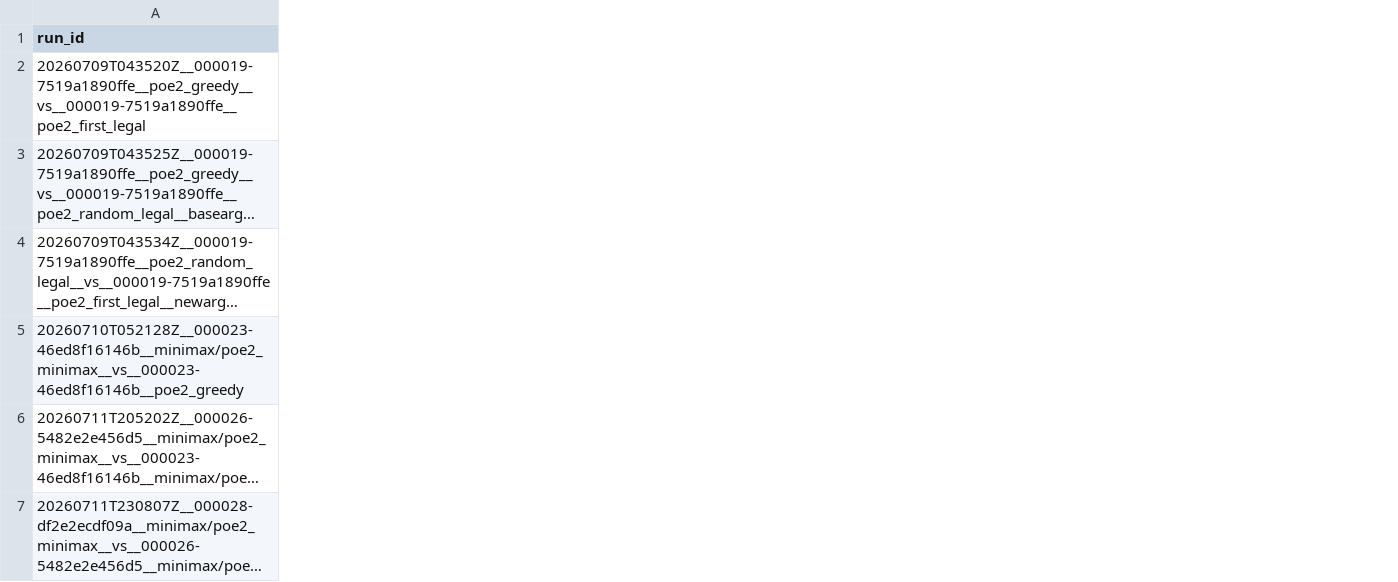
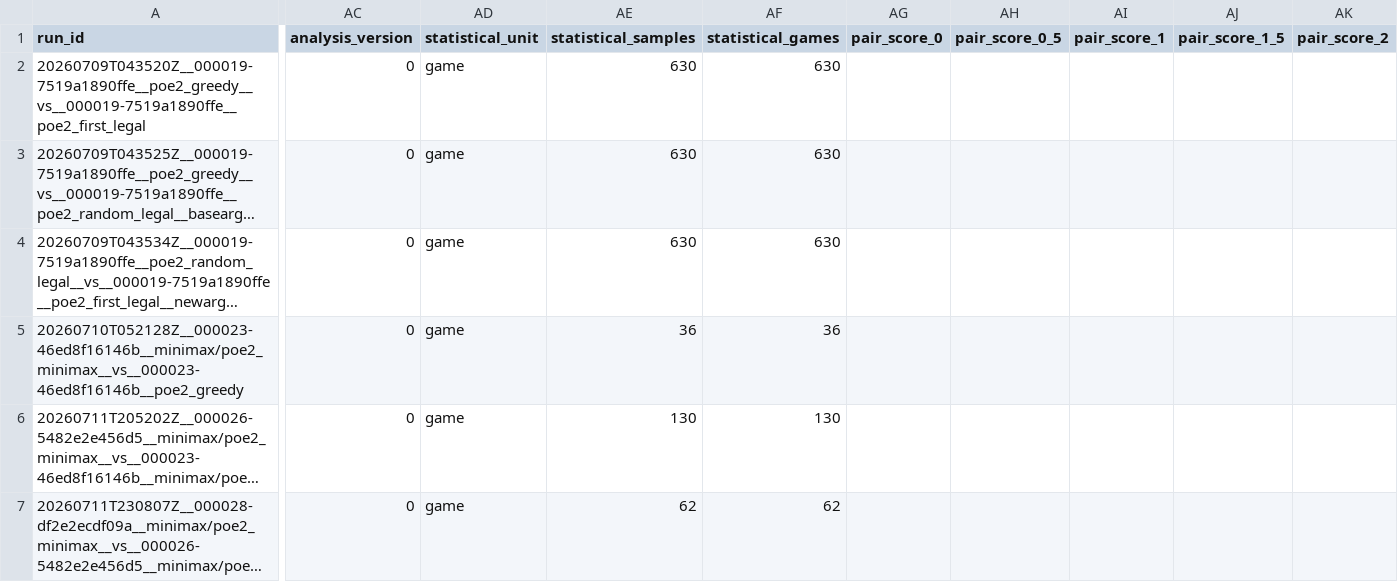
Before and after one commit to ziqizhang42/PoE2-engine, a CSV file: eval/results.csv, drawn as a sheet; only a part is shown, gaps mark what is left out; long unchanged cells end in …; the diff covers the shown part only; the diff names each change by its address in the sheet, - before the commit and + after, or states it on an @@ line.

Commit message:
make engine evaluation pair-aware

```diff
--- a/eval/results.csv
+++ b/eval/results.csv
+column AC (analysis_version), rows 2-7: all 0
+column AD (statistical_unit), rows 2-7: all game
+column AE (statistical_samples), rows 2-7: 630 | 630 | 630 | 36 | 130 | 62
+column AF (statistical_games), rows 2-7: 630 | 630 | 630 | 36 | 130 | 62
+column AG (pair_score_0), empty
+column AH (pair_score_0_5), empty
+column AI (pair_score_1), empty
+column AJ (pair_score_1_5), empty
+column AK (pair_score_2), empty
```
Also changed, not shown: 3 added columns and 3 edited cells elsewhere in this file, 11 other files.
